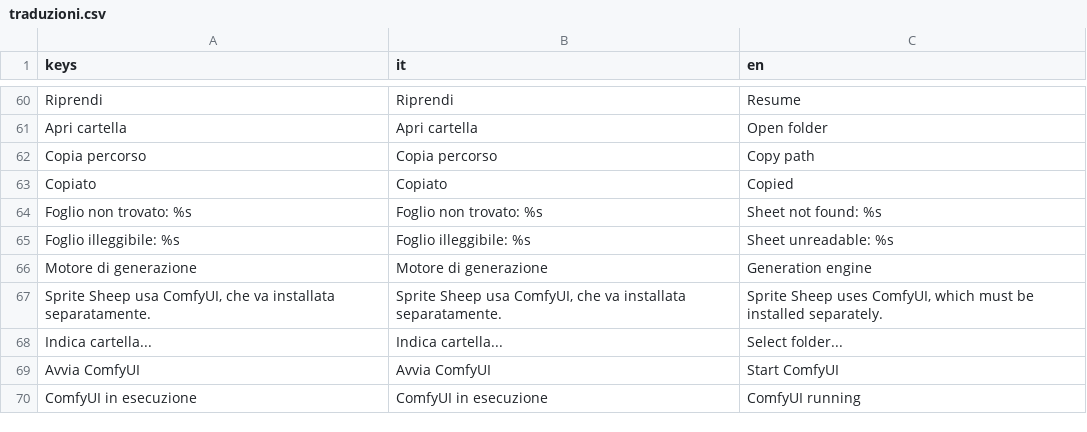
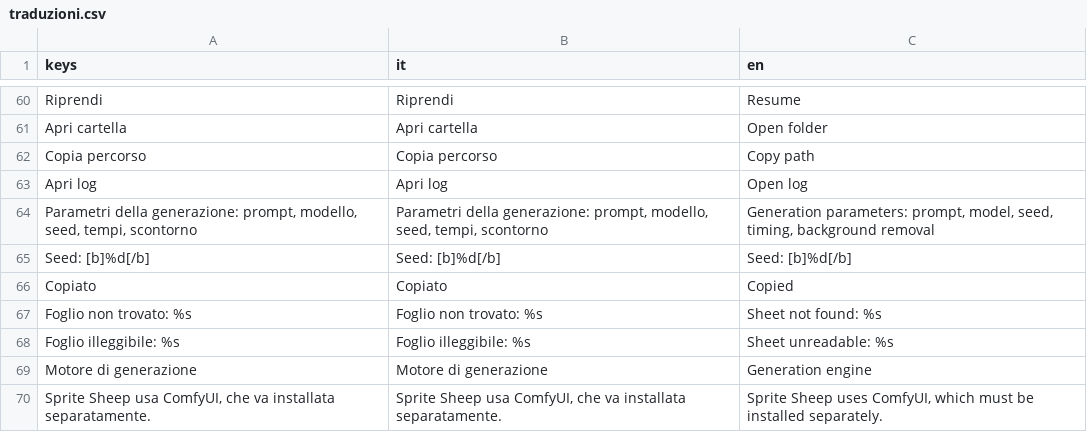
Before and after one commit to MANFRI-DEV/sprite-sheep, a CSV file: godot/traduzioni.csv, drawn as a sheet; only a part is shown, gaps mark what is left out; the shorter side is filled out with more unchanged rows; the diff covers the shown part only; the diff names each change by its address in the sheet, - before the commit and + after, or states it on an @@ line.

```diff
--- a/godot/traduzioni.csv
+++ b/godot/traduzioni.csv
+row 63: Apri log | Apri log | Open log
+row 64: Parametri della generazione: prompt, modello, seed, tempi, scontorno | Parametri della generazione: prompt, modello, seed, tempi, scontorno | Generation parameters: prompt, model, seed, timing, background removal
+row 65: Seed: [b]%d[/b] | Seed: [b]%d[/b] | Seed: [b]%d[/b]
```
Also changed, not shown: 29 added rows elsewhere in this file, 53 other files.
